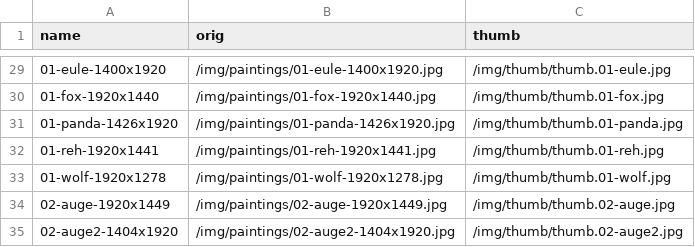
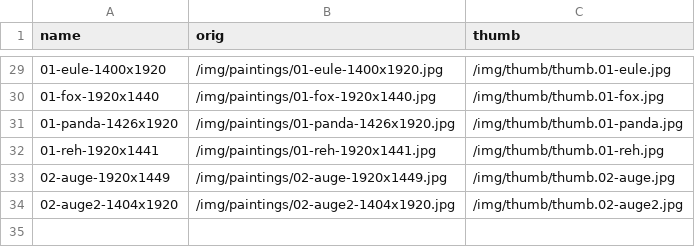
Before and after one commit to RaphaelRaabe/RaphaelRaabe.github.io, a CSV file: _data/paintings.csv, drawn as a sheet; only a part is shown, gaps mark what is left out.

```diff
--- a/_data/paintings.csv
+++ b/_data/paintings.csv
@@ -32,3 +32,2 @@ name,orig,thumb
 01-reh-1920x1441,/img/paintings/01-reh-1920x1441.jpg,/img/thumb/thumb.01-reh.jpg
-01-wolf-1920x1278,/img/paintings/01-wolf-1920x1278.jpg,/img/thumb/thumb.01-wolf.jpg
 02-auge-1920x1449,/img/paintings/02-auge-1920x1449.jpg,/img/thumb/thumb.02-auge.jpg
```
Also changed, not shown: 1 other file.
